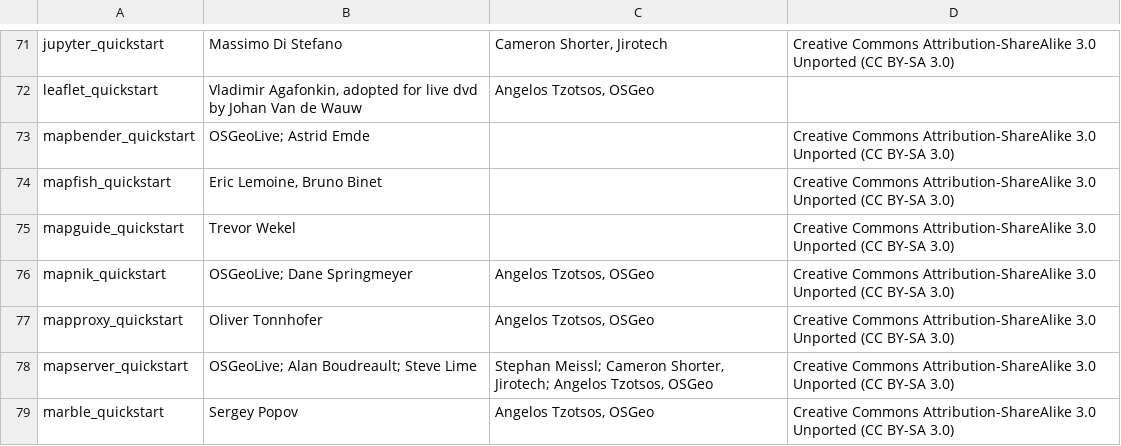
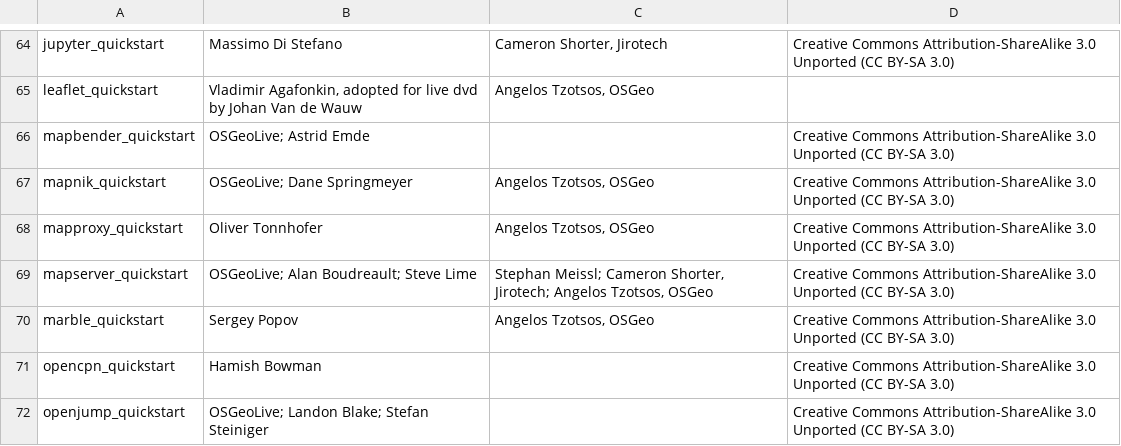
Before and after one commit to OSGeo/OSGeoLive-doc, a CSV file: licenses.csv, drawn as a sheet; only a part is shown, gaps mark what is left out; the shorter side is filled out with more unchanged rows; the diff covers the shown part only; the diff names each change by its address in the sheet, - before the commit and + after, or states it on an @@ line.

Commit message:
Removing licences from retired projects

```diff
--- a/licenses.csv
+++ b/licenses.csv
-row 74: mapfish_quickstart | Eric Lemoine, Bruno Binet |  | Creative Commons Attribution-ShareAlike 3.0 Unported (CC BY-SA 3.0)
-row 75: mapguide_quickstart | Trevor Wekel |  | Creative Commons Attribution-ShareAlike 3.0 Unported (CC BY-SA 3.0)
```
Also changed, not shown: 10 removed rows elsewhere in this file.
